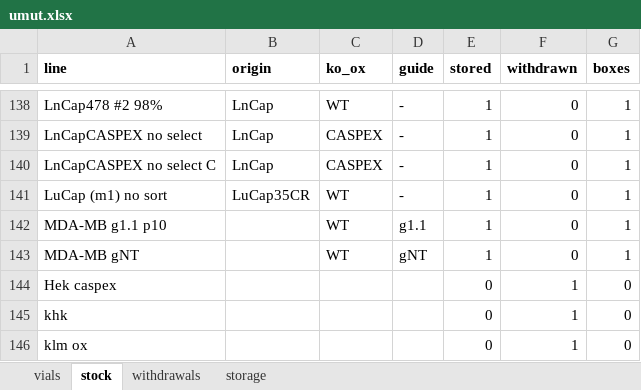
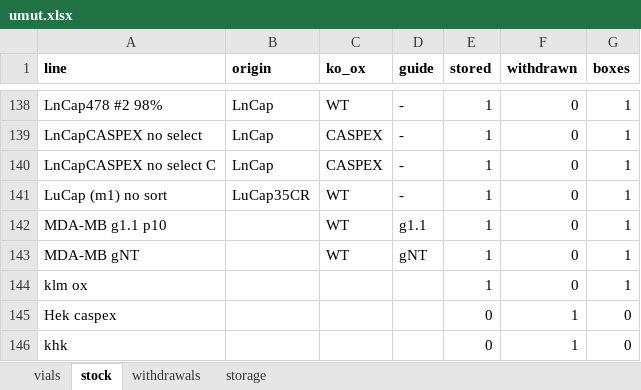
Before and after one commit to ucagiral/cagiral-schedule, an Excel workbook: cellstocks/data/umut.xlsx, sheet stock, drawn as a sheet; only a part is shown, gaps mark what is left out; values as stored, in another font and other column widths than the file's, no borders; removed rows and columns are numbered as before the commit, all else as after; the diff names each change by its address in the sheet, - before the commit and + after, or states it on an @@ line.

```diff
--- a/cellstocks/data/umut.xlsx (sheet stock)
+++ b/cellstocks/data/umut.xlsx (sheet stock)
+row 144: klm ox |  |  |  | 1 | 0 | 1
-row 146: klm ox |  |  |  | 0 | 1 | 0
```
Also changed, not shown: sheet vials, sheet withdrawals, sheet storage, 1 other file.
